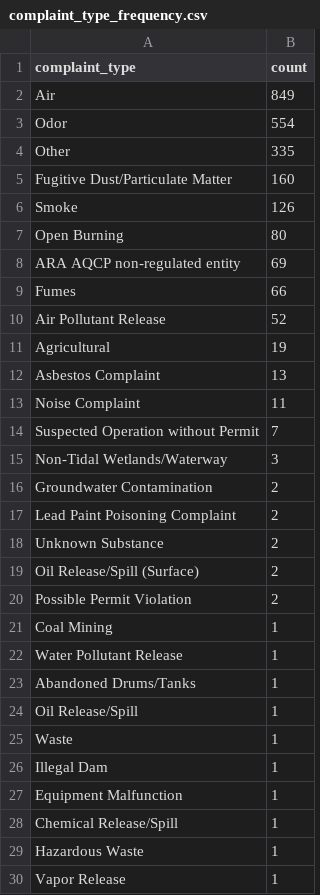
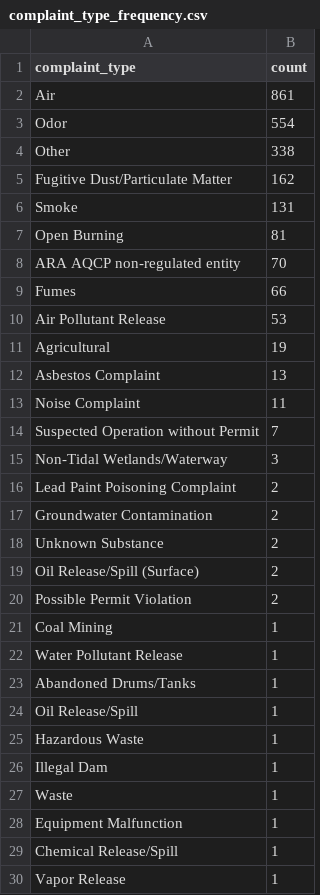
Before and after one commit to anastasiajourno/live_pipeline, a CSV file: exported_data/complaint_type_frequency.csv, drawn as a sheet.

```diff
--- a/exported_data/complaint_type_frequency.csv
+++ b/exported_data/complaint_type_frequency.csv
@@ -1,11 +1,11 @@
 complaint_type,count
-Air,849
+Air,861
 Odor,554
-Other,335
-Fugitive Dust/Particulate Matter,160
-Smoke,126
-Open Burning,80
-ARA AQCP non-regulated entity,69
+Other,338
+Fugitive Dust/Particulate Matter,162
+Smoke,131
+Open Burning,81
+ARA AQCP non-regulated entity,70
 Fumes,66
-Air Pollutant Release,52
+Air Pollutant Release,53
 Agricultural,19
@@ -15,4 +15,4 @@ Suspected Operation without Permit,7
 Non-Tidal Wetlands/Waterway,3
+Lead Paint Poisoning Complaint,2
 Groundwater Contamination,2
-Lead Paint Poisoning Complaint,2
 Unknown Substance,2
@@ -24,7 +24,7 @@ Abandoned Drums/Tanks,1
 Oil Release/Spill,1
+Hazardous Waste,1
+Illegal Dam,1
 Waste,1
-Illegal Dam,1
 Equipment Malfunction,1
 Chemical Release/Spill,1
-Hazardous Waste,1
 Vapor Release,1
```
Also changed, not shown: exported_data/all_complaints.csv, exported_data/county_frequency.csv, 1 other file.
